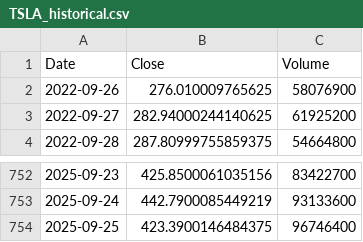
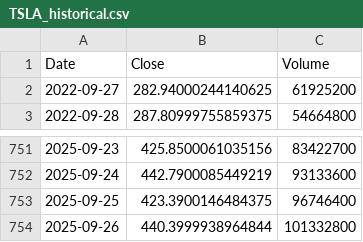
Before and after one commit to anddrewl/watai, a CSV file: financial_data/TSLA_historical.csv, drawn as a sheet; only a part is shown, gaps mark what is left out; removed rows and columns are numbered as before the commit, all else as after; the diff names each change by its address in the sheet, - before the commit and + after, or states it on an @@ line.

```diff
--- a/financial_data/TSLA_historical.csv
+++ b/financial_data/TSLA_historical.csv
-row 2: 2022-09-26 | 276.010009765625 | 58076900
+row 754: 2025-09-26 | 440.3999938964844 | 101332800
```
Also changed, not shown: financial_data/NVDA_historical.csv, 28 other files.
